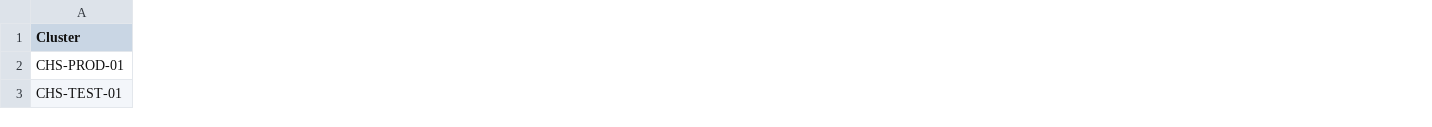
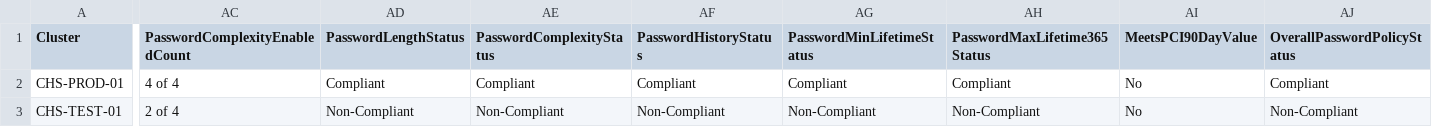
Before and after one commit to rupertrosario/my-redirect-page, a CSV file: Cohesity_Security_Config/Sample_Cohesity_Security_Configuration.csv, drawn as a sheet; only a part is shown, gaps mark what is left out; the diff covers the shown part only; the diff names each change by its address in the sheet, - before the commit and + after, or states it on an @@ line.

```diff
--- a/Cohesity_Security_Config/Sample_Cohesity_Security_Configuration.csv
+++ b/Cohesity_Security_Config/Sample_Cohesity_Security_Configuration.csv
+column AC (PasswordComplexityEnabledCount), rows 2-3: 4 of 4 | 2 of 4
+column AD (PasswordLengthStatus), rows 2-3: Compliant | Non-Compliant
+column AE (PasswordComplexityStatus), rows 2-3: Compliant | Non-Compliant
+column AF (PasswordHistoryStatus), rows 2-3: Compliant | Non-Compliant
+column AG (PasswordMinLifetimeStatus), rows 2-3: Compliant | Non-Compliant
+column AH (PasswordMaxLifetime365Status), rows 2-3: Compliant | Non-Compliant
+column AI (MeetsPCI90DayValue), rows 2-3: No | No
+column AJ (OverallPasswordPolicyStatus), rows 2-3: Compliant | Non-Compliant
```
Also changed, not shown: 1 added column and 8 edited cells elsewhere in this file.
